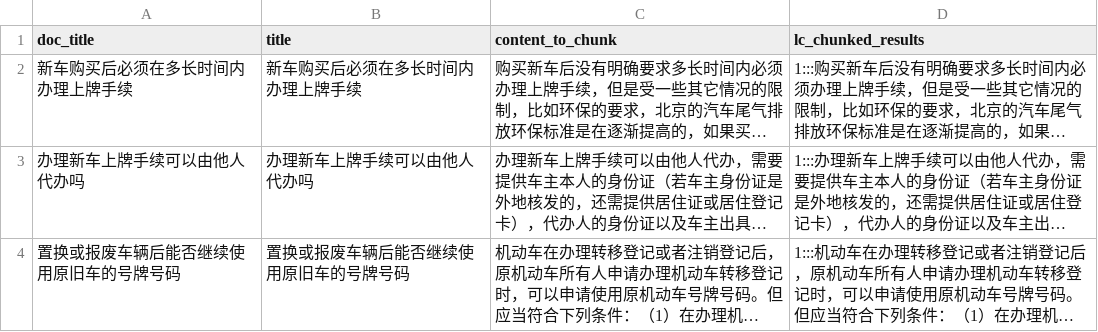
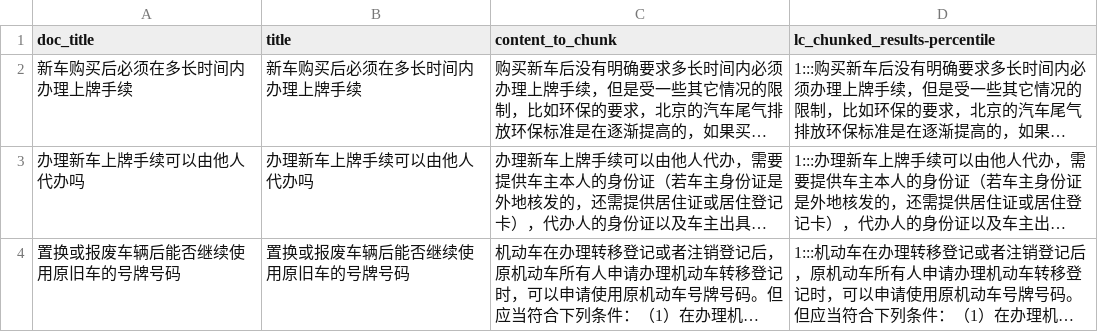
Before and after one commit to fxp/rag_bench, a CSV file: output/chunk_klg_base_10_lc/chunking_output-lc-percentile.csv (was output/chunk_klg_base_10_lc/chunking_output-lc.csv), drawn as a sheet; only a part is shown; long unchanged cells end in …; the diff names each change by its address in the sheet, - before the commit and + after, or states it on an @@ line.

Commit message:
lc semantic chunk klg_base_10

```diff
--- a/output/chunk_klg_base_10_lc/chunking_output-lc.csv
+++ b/output/chunk_klg_base_10_lc/chunking_output-lc-percentile.csv
-D1: lc_chunked_results
+D1: lc_chunked_results-percentile
```
Also changed, not shown: 2 other files.
